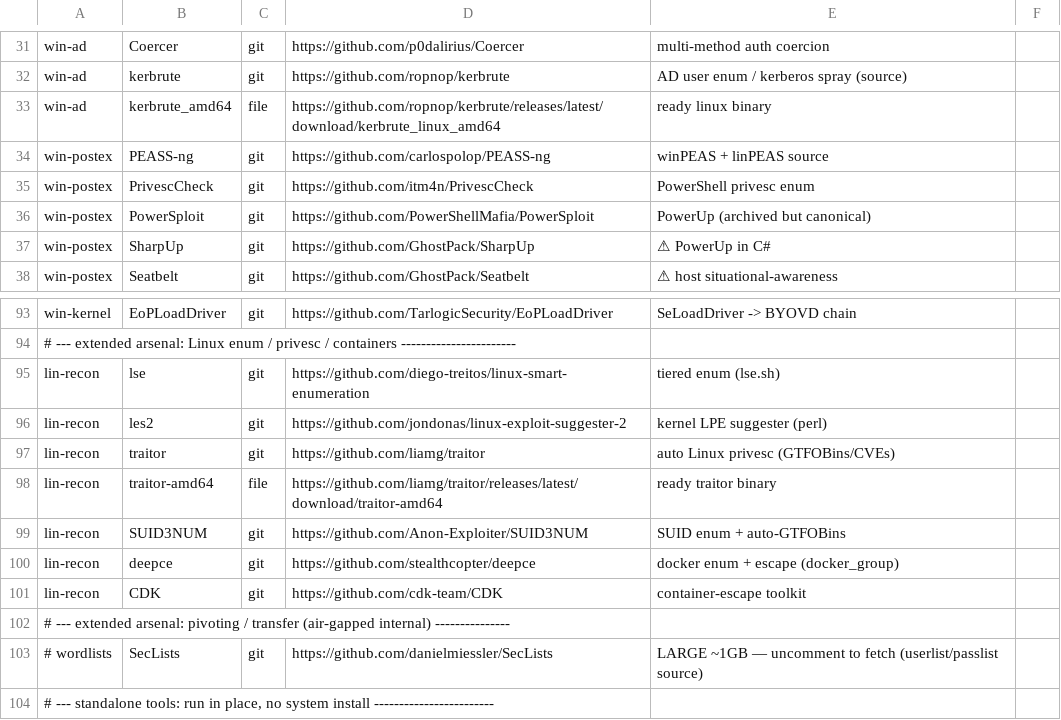
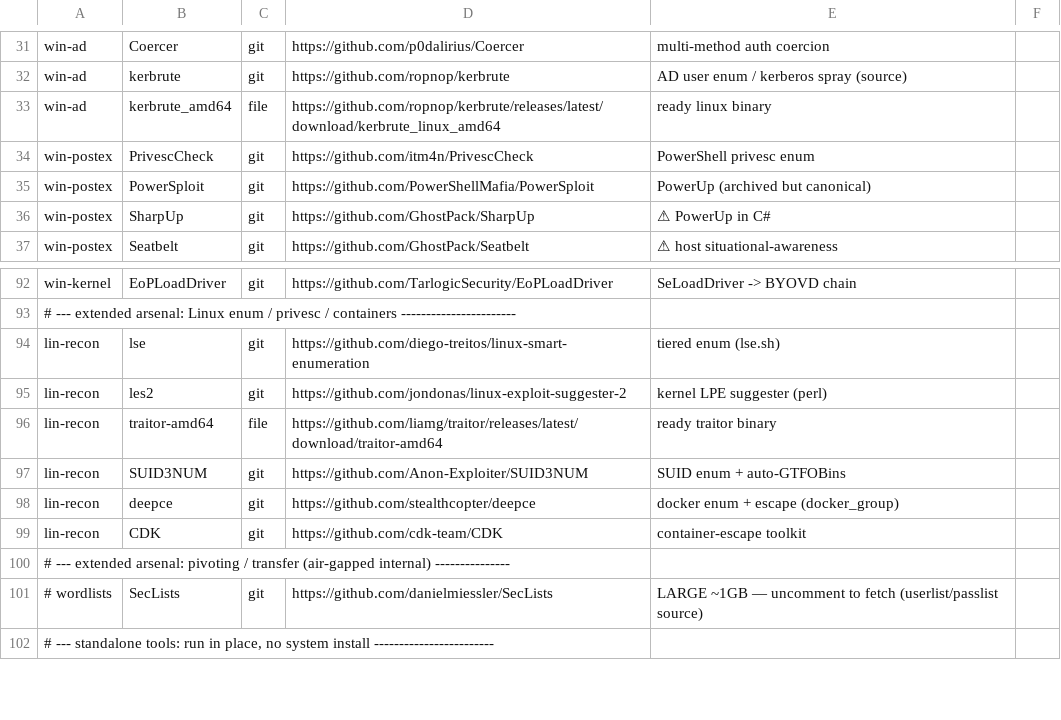
Before and after one commit to dloucks01/fieldkit, a TSV file: exploits/manifest.tsv, drawn as a sheet; only a part is shown, gaps mark what is left out.

Commit message:
exploits: slim the staged arsenal 663M -> 298M (+ reproducible --slim)
The weight was dead: git histories, demo videos/screenshots/presentations, VS build
artifacts (BeRoot .sdf), test data (PowerUpSQL tests, stackrot bzImage), and two
clones redundant with the binaries we already staged (PEASS-ng -> winPEAS.exe +
linpeas.sh; traitor -> traitor-amd64). Zero tools lost.

- dropped PEASS-ng + traitor git rows from the manifest (their runnable outputs stay).
- fetch.sh: new `--slim` — after fetching, strip .git + demo media/doc dirs so a fresh
  stage reproduces the trim in one flag.
- package.sh: exclude the same media/doc bloat when bundling, so any package stays slim
  even from full clones.

Staged arsenal: 298M (from an original 2.5G).

```diff
--- a/exploits/manifest.tsv
+++ b/exploits/manifest.tsv
@@ -33,3 +33,2 @@ win-ad	kerbrute	git	https://github.com/ropnop/kerbrute	AD user enum / kerberos s
 win-ad	kerbrute_amd64	file	https://github.com/ropnop/kerbrute/releases/latest/download/kerbrute_linux_amd64	ready linux binary
-win-postex	PEASS-ng	git	https://github.com/carlospolop/PEASS-ng	winPEAS + linPEAS source
 win-postex	PrivescCheck	git	https://github.com/itm4n/PrivescCheck	PowerShell privesc enum
@@ -96,3 +95,2 @@ lin-recon	lse	git	https://github.com/diego-treitos/linux-smart-enumeration	tiere
 lin-recon	les2	git	https://github.com/jondonas/linux-exploit-suggester-2	kernel LPE suggester (perl)
-lin-recon	traitor	git	https://github.com/liamg/traitor	auto Linux privesc (GTFOBins/CVEs)
 lin-recon	traitor-amd64	file	https://github.com/liamg/traitor/releases/latest/download/traitor-amd64	ready traitor binary
```
Also changed, not shown: 3 other files.
